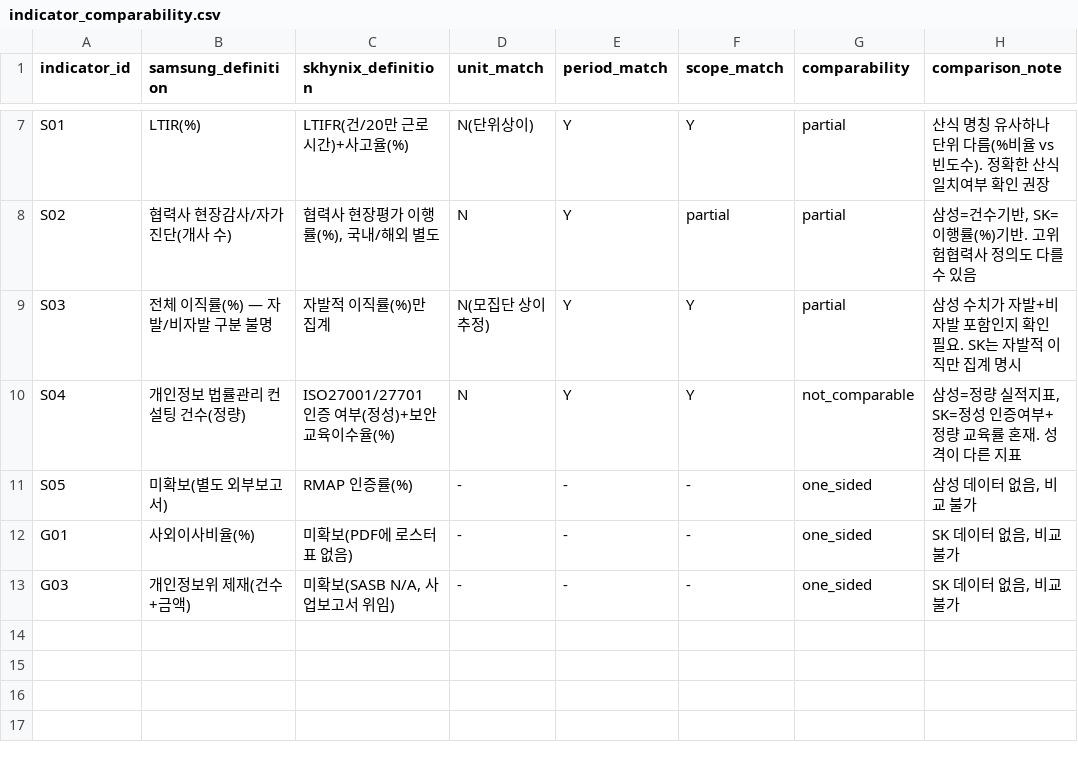
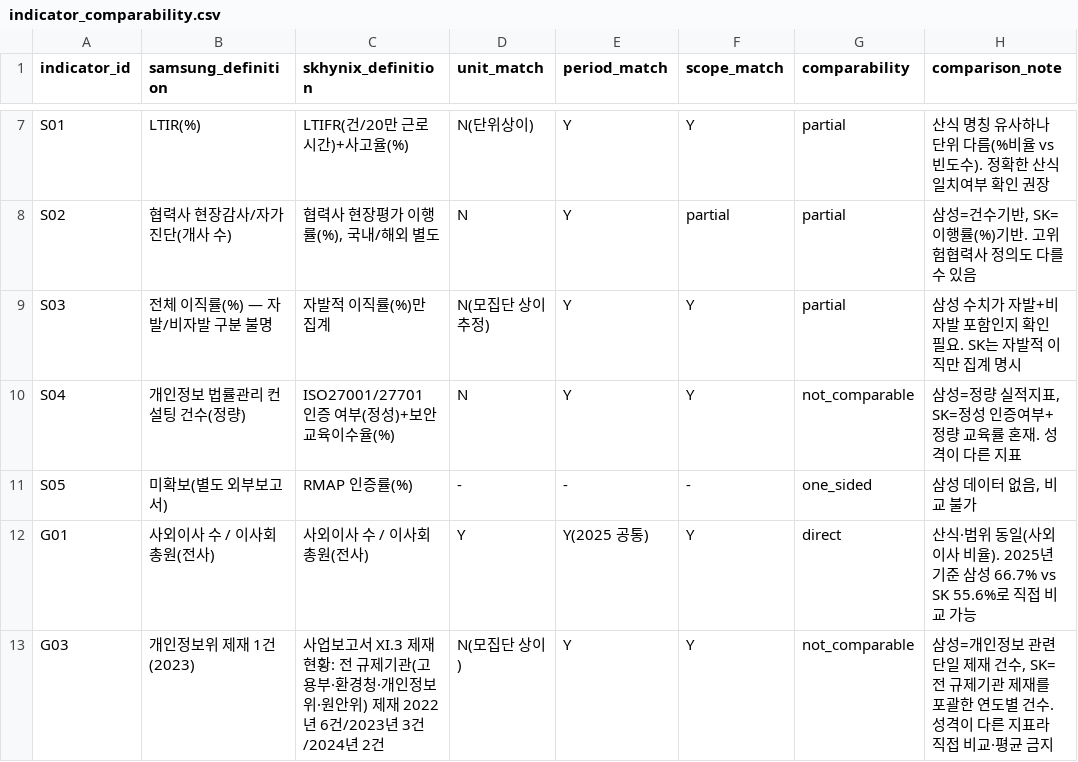
Before and after one commit to guruggurug/sesac-mini-project2, a CSV file: data/docs/indicator_comparability.csv, drawn as a sheet; only a part is shown, gaps mark what is left out.

```diff
--- a/data/docs/indicator_comparability.csv
+++ b/data/docs/indicator_comparability.csv
@@ -11,3 +11,3 @@ S04,개인정보 법률관리 컨설팅 건수(정량),ISO27001/27701 인증 여
 S05,미확보(별도 외부보고서),RMAP 인증률(%),-,-,-,one_sided,"삼성 데이터 없음, 비교 불가"
-G01,사외이사비율(%),미확보(PDF에 로스터 표 없음),-,-,-,one_sided,"SK 데이터 없음, 비교 불가"
-G03,개인정보위 제재(건수+금액),"미확보(SASB N/A, 사업보고서 위임)",-,-,-,one_sided,"SK 데이터 없음, 비교 불가"
+G01,사외이사 수 / 이사회 총원(전사),사외이사 수 / 이사회 총원(전사),Y,Y(2025 공통),Y,direct,"산식·범위 동일(사외이사 비율). 2025년 기준 삼성 66.7% vs SK 55.6%로 직접 비교 가능"
+G03,개인정보위 제재 1건(2023),"사업보고서 XI.3 제재현황: 전 규제기관(고용부·환경청·개인정보위·원안위) 제재 2022년 6건/2023년 3건/2024년 2건",N(모집단 상이),Y,Y,not_comparable,"삼성=개인정보 관련 단일 제재 건수, SK=전 규제기관 제재를 포괄한 연도별 건수. 성격이 다른 지표라 직접 비교·평균 금지"
```
Also changed, not shown: data/processed/esg_indicators.csv, data/processed/sources.csv, 7 other files.
